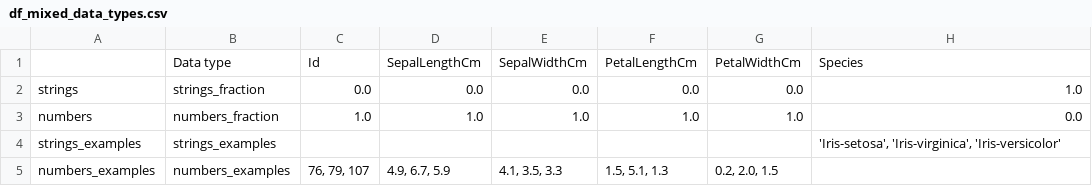
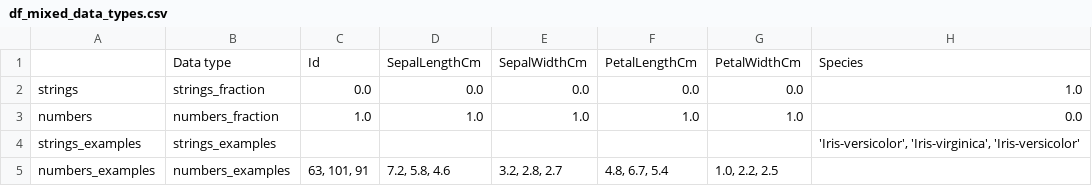
Before and after one commit to Robin66014/DataQualityTool, a CSV file: datasets/dataframes_label/df_mixed_data_types.csv, drawn as a sheet.

```diff
--- a/datasets/dataframes_label/df_mixed_data_types.csv
+++ b/datasets/dataframes_label/df_mixed_data_types.csv
@@ -3,3 +3,3 @@ strings,strings_fraction,0.0,0.0,0.0,0.0,0.0,1.0
 numbers,numbers_fraction,1.0,1.0,1.0,1.0,1.0,0.0
-strings_examples,strings_examples,,,,,,"'Iris-setosa', 'Iris-virginica', 'Iris-versicolor'"
-numbers_examples,numbers_examples,"76, 79, 107","4.9, 6.7, 5.9","4.1, 3.5, 3.3","1.5, 5.1, 1.3","0.2, 2.0, 1.5",
+strings_examples,strings_examples,,,,,,"'Iris-versicolor', 'Iris-virginica', 'Iris-versicolor'"
+numbers_examples,numbers_examples,"63, 101, 91","7.2, 5.8, 4.6","3.2, 2.8, 2.7","4.8, 6.7, 5.4","1.0, 2.2, 2.5",
```
Also changed, not shown: 7 other files.
